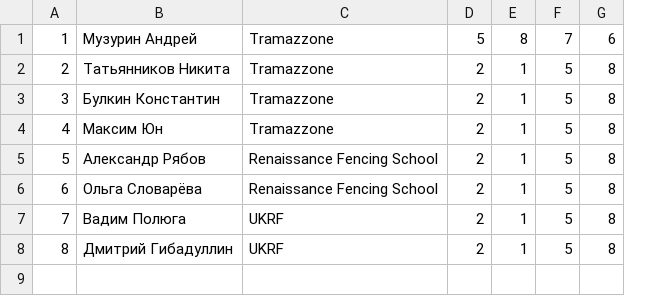
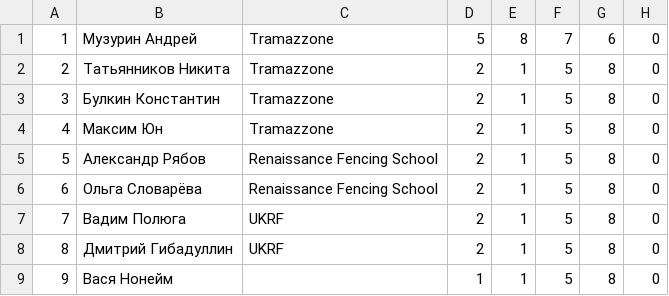
Before and after one commit to Jorgenssen/HEMA_cat_legacy, a CSV file: Swiss_tournament/test-update.csv, drawn as a sheet; the diff names each change by its address in the sheet, - before the commit and + after, or states it on an @@ line.

```diff
--- a/Swiss_tournament/test-update.csv
+++ b/Swiss_tournament/test-update.csv
+column H, rows 1-8: all 0
+row 9: 9 | Вася Нонейм |  | 1 | 1 | 5 | 8 | 0
```
Also changed, not shown: 7 other files.
